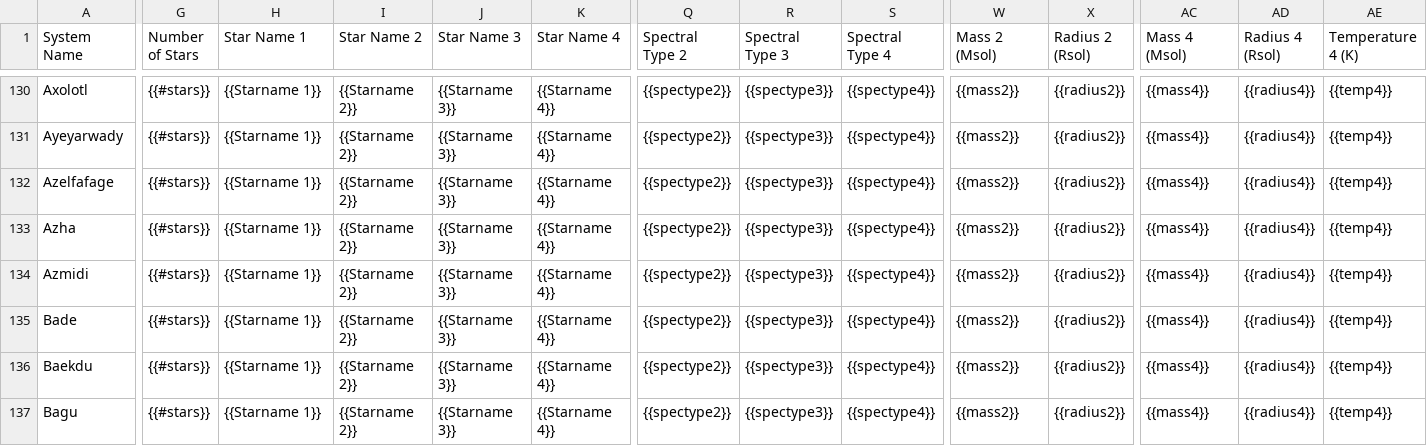
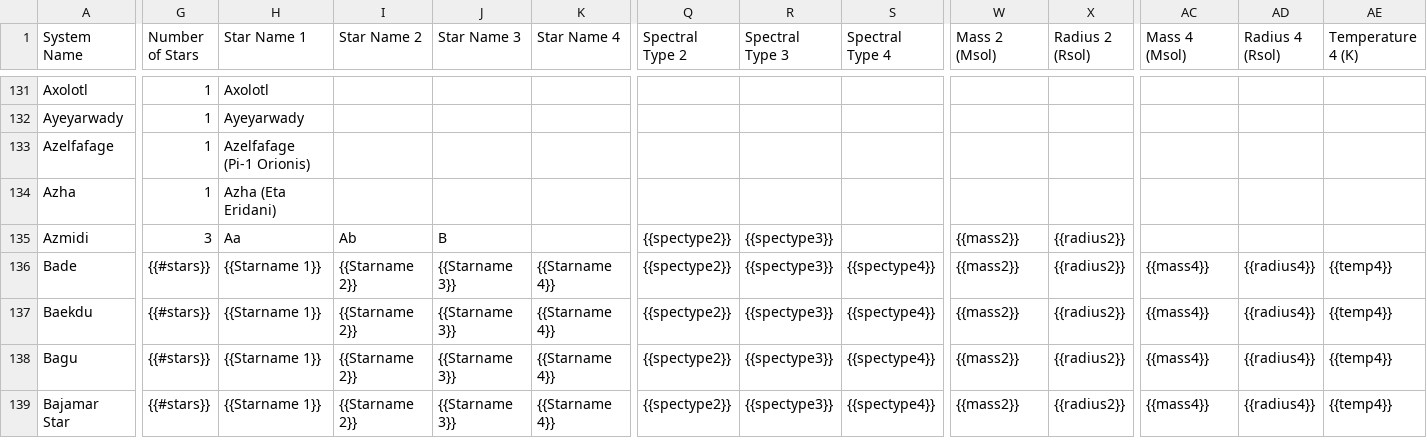
Before and after one commit to tcdoggett/gaia, a CSV file: src/planetary_system_data/system_parameters.csv, drawn as a sheet; only a part is shown, gaps mark what is left out; the shorter side is filled out with more unchanged rows; addresses are those after the commit; the diff covers the shown part only; the diff names each change by its address in the sheet, - before the commit and + after, or states it on an @@ line.

```diff
--- a/src/planetary_system_data/system_parameters.csv
+++ b/src/planetary_system_data/system_parameters.csv
-G131:G134 (Number of Stars): {{#stars}}
+G131:G134 (Number of Stars): 1
-H131 (Star Name 1): {{Starname 1}}
+H131 (Star Name 1): Axolotl
-I131:I134 (Star Name 2): {{Starname 2}}
+I131:I134 (Star Name 2): (empty)
-J131:J134 (Star Name 3): {{Starname 3}}
+J131:J134 (Star Name 3): (empty)
-K131:K135 (Star Name 4): {{Starname 4}}
+K131:K135 (Star Name 4): (empty)
-Q131:Q134 (Spectral Type 2): {{spectype2}}
+Q131:Q134 (Spectral Type 2): (empty)
-R131:R134 (Spectral Type 3): {{spectype3}}
+R131:R134 (Spectral Type 3): (empty)
-S131:S135 (Spectral Type 4): {{spectype4}}
+S131:S135 (Spectral Type 4): (empty)
-W131:W134 (Mass 2 (Msol)): {{mass2}}
+W131:W134 (Mass 2 (Msol)): (empty)
-X131:X134 (Radius 2 (Rsol)): {{radius2}}
+X131:X134 (Radius 2 (Rsol)): (empty)
-AC131:AC135 (Mass 4 (Msol)): {{mass4}}
+AC131:AC135 (Mass 4 (Msol)): (empty)
-AD131:AD135 (Radius 4 (Rsol)): {{radius4}}
+AD131:AD135 (Radius 4 (Rsol)): (empty)
-AE131:AE135 (Temperature 4 (K)): {{temp4}}
+AE131:AE135 (Temperature 4 (K)): (empty)
-H132 (Star Name 1): {{Starname 1}}
+H132 (Star Name 1): Ayeyarwady
-H133 (Star Name 1): {{Starname 1}}
+H133 (Star Name 1): Azelfafage (Pi-1 Orionis)
-H134 (Star Name 1): {{Starname 1}}
+H134 (Star Name 1): Azha (Eta Eridani)
-G135 (Number of Stars): {{#stars}}
+G135 (Number of Stars): 3
-H135 (Star Name 1): {{Starname 1}}
+H135 (Star Name 1): Aa
-I135 (Star Name 2): {{Starname 2}}
+I135 (Star Name 2): Ab
-J135 (Star Name 3): {{Starname 3}}
+J135 (Star Name 3): B
```
Also changed, not shown: 1 added row and 117 edited cells elsewhere in this file.
